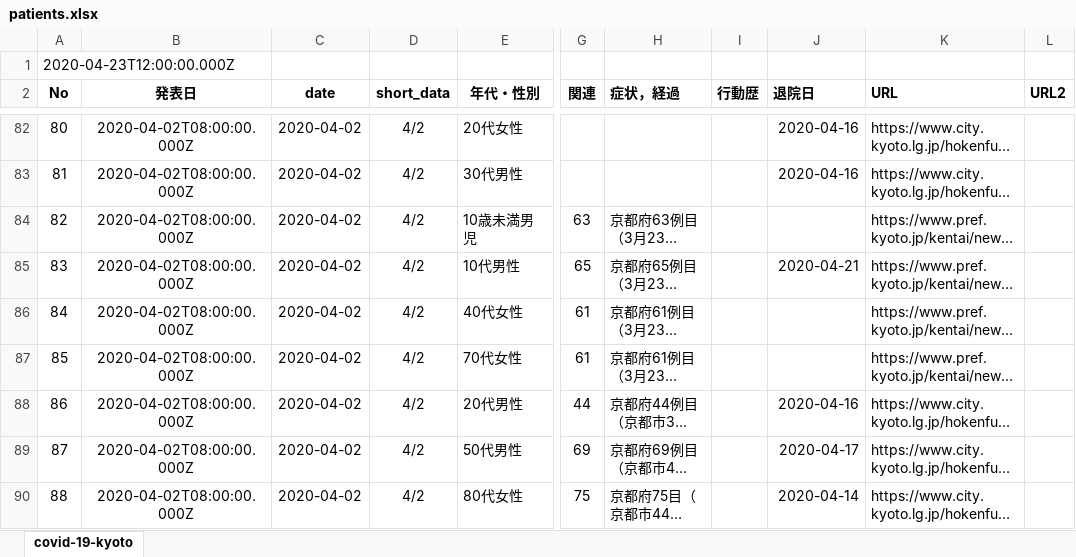
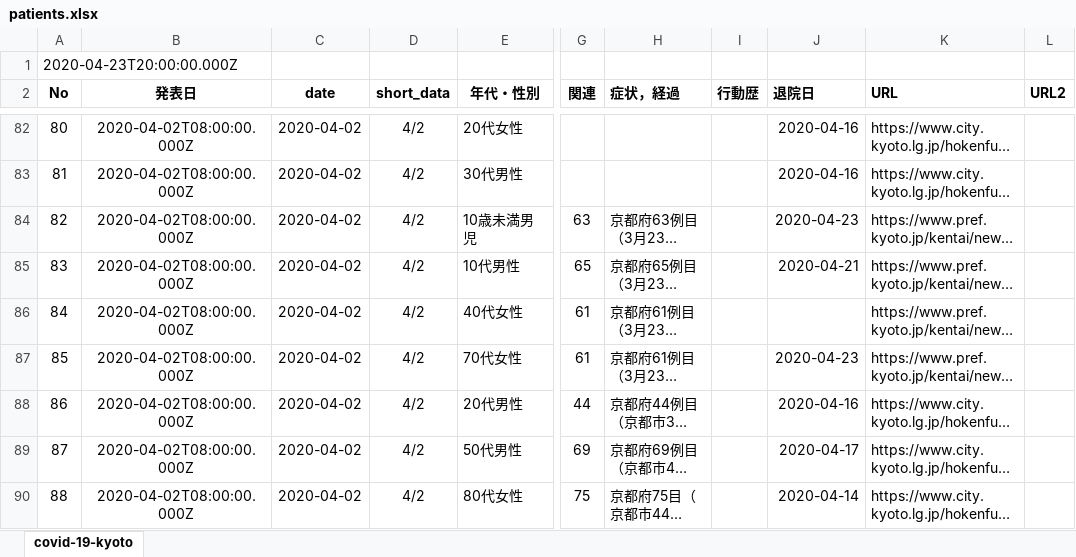
Before and after one commit to stop-covid19-kyoto/covid19kyoto-scraping, an Excel workbook: patients.xlsx, sheet covid-19-kyoto, drawn as a sheet; only a part is shown, gaps mark what is left out; long unchanged cells end in …; values as stored, in another font and other column widths than the file's, no borders; charts and pictures not drawn; the diff covers the shown part only; the diff names each change by its address in the sheet, - before the commit and + after, or states it on an @@ line.

```diff
--- a/patients.xlsx (sheet covid-19-kyoto)
+++ b/patients.xlsx (sheet covid-19-kyoto)
@@ column A (No) renumbered in row 1 @@
-J84 (退院日): (empty)
+J84 (退院日): 2020-04-23
-J87 (退院日): (empty)
+J87 (退院日): 2020-04-23
```
Also changed, not shown: 7 added rows and 10 edited cells elsewhere in this sheet, 3 other files.
